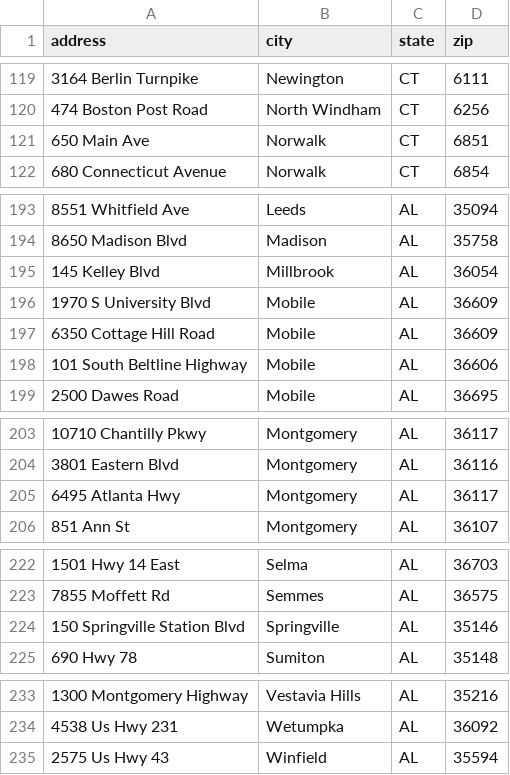
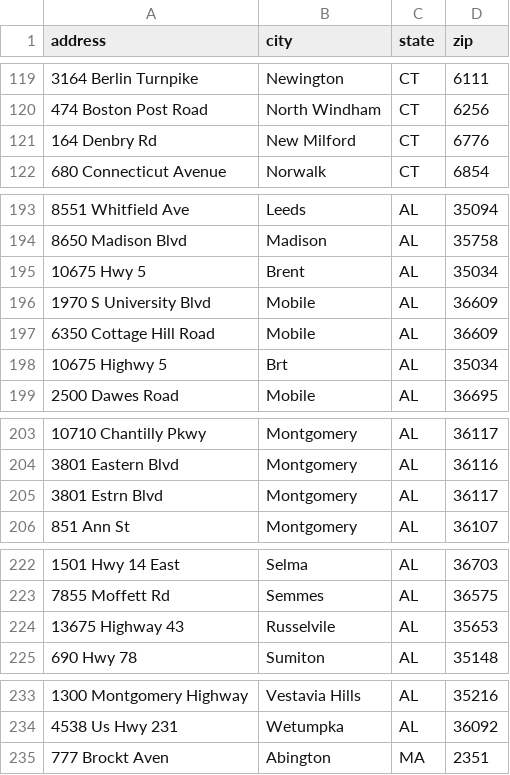
Before and after one commit to gauravshipurkar/Data_Quality_using_NLP, a CSV file: list_of_real_usa_addresses.csv, drawn as a sheet; only a part is shown, gaps mark what is left out.

Commit message:
Add files via upload

```diff
--- a/list_of_real_usa_addresses.csv
+++ b/list_of_real_usa_addresses.csv
@@ -120,3 +120,3 @@ address,city,state,zip
 474 Boston Post Road,North Windham,CT,6256
-650 Main Ave,Norwalk,CT,6851
+164 Denbry Rd,New Milford,CT,6776
 680 Connecticut Avenue,Norwalk,CT,6854
@@ -194,6 +194,6 @@ address,city,state,zip
 8650 Madison Blvd,Madison,AL,35758
-145 Kelley Blvd,Millbrook,AL,36054
+10675 Hwy 5 ,Brent,AL,35034
 1970 S University Blvd,Mobile,AL,36609
 6350 Cottage Hill Road,Mobile,AL,36609
-101 South Beltline Highway,Mobile,AL,36606
+10675 Highwy 5,Brt,AL,35034
 2500 Dawes Road,Mobile,AL,36695
@@ -204,3 +204,3 @@ address,city,state,zip
 3801 Eastern Blvd,Montgomery,AL,36116
-6495 Atlanta Hwy,Montgomery,AL,36117
+3801 Estrn Blvd,Montgomery,AL,36117
 851 Ann St,Montgomery,AL,36107
@@ -223,3 +223,3 @@ address,city,state,zip
 7855 Moffett Rd,Semmes,AL,36575
-150 Springville Station Blvd,Springville,AL,35146
+13675 Highway 43,Russelvile,AL,35653
 690 Hwy 78,Sumiton,AL,35148
@@ -234,2 +234,2 @@ address,city,state,zip
 4538 Us Hwy 231,Wetumpka,AL,36092
-2575 Us Hwy 43,Winfield,AL,35594
+777 Brockt Aven,Abington,MA,2351
```
